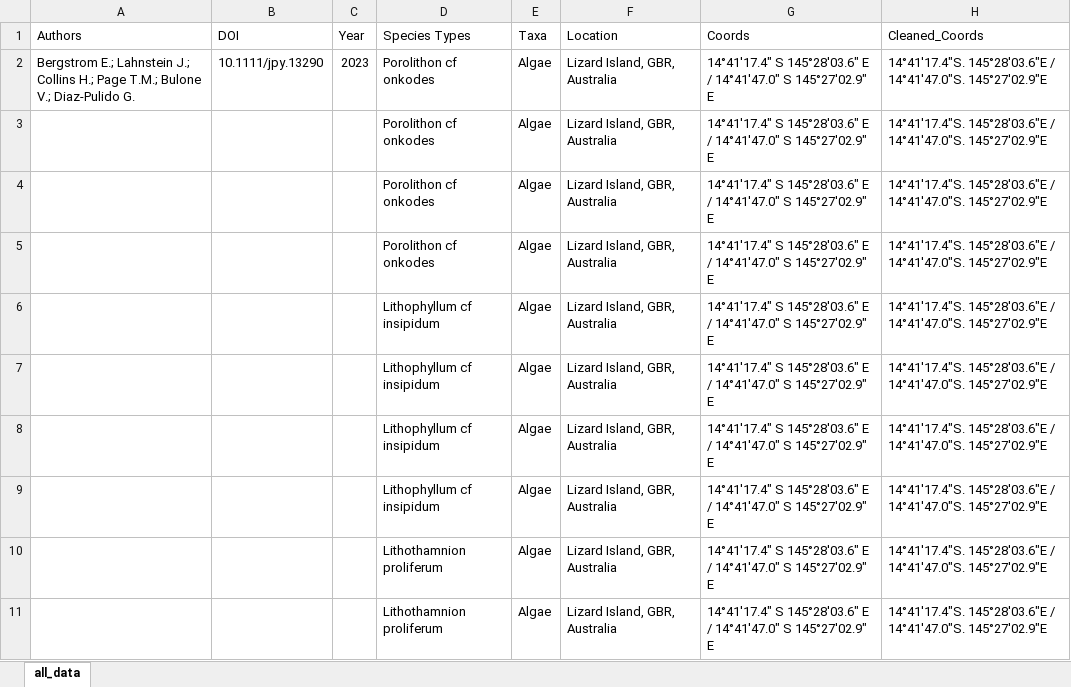
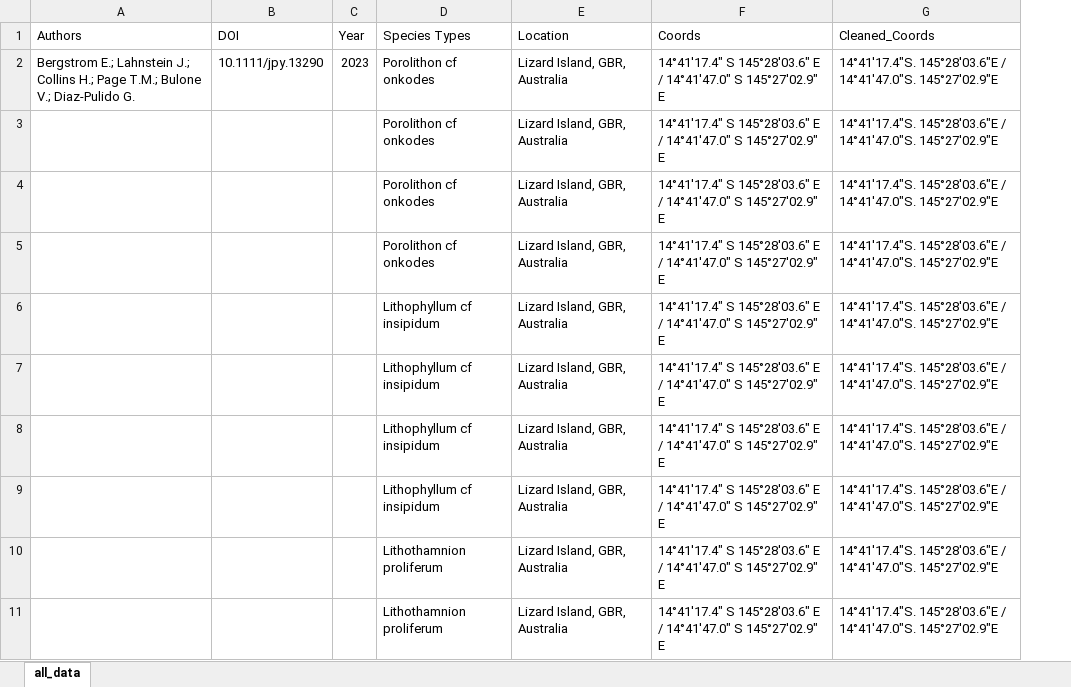
Before and after one commit to orlando-code/NREE_persistence_reef_structures_meta_analysis, an Excel workbook: data/extracted_calcification_data.xlsx, sheet all_data, drawn as a sheet; only a part is shown; values as stored, in another font and other column widths than the file's, no borders; the diff names each change by its address in the sheet, - before the commit and + after, or states it on an @@ line.

Commit message:
removed taxa column

```diff
--- a/data/extracted_calcification_data.xlsx (sheet all_data)
+++ b/data/extracted_calcification_data.xlsx (sheet all_data)
-column E (Taxa), rows 2-11: all Algae
```
Also changed, not shown: data/extracted_bioerosion_data.xlsx.
